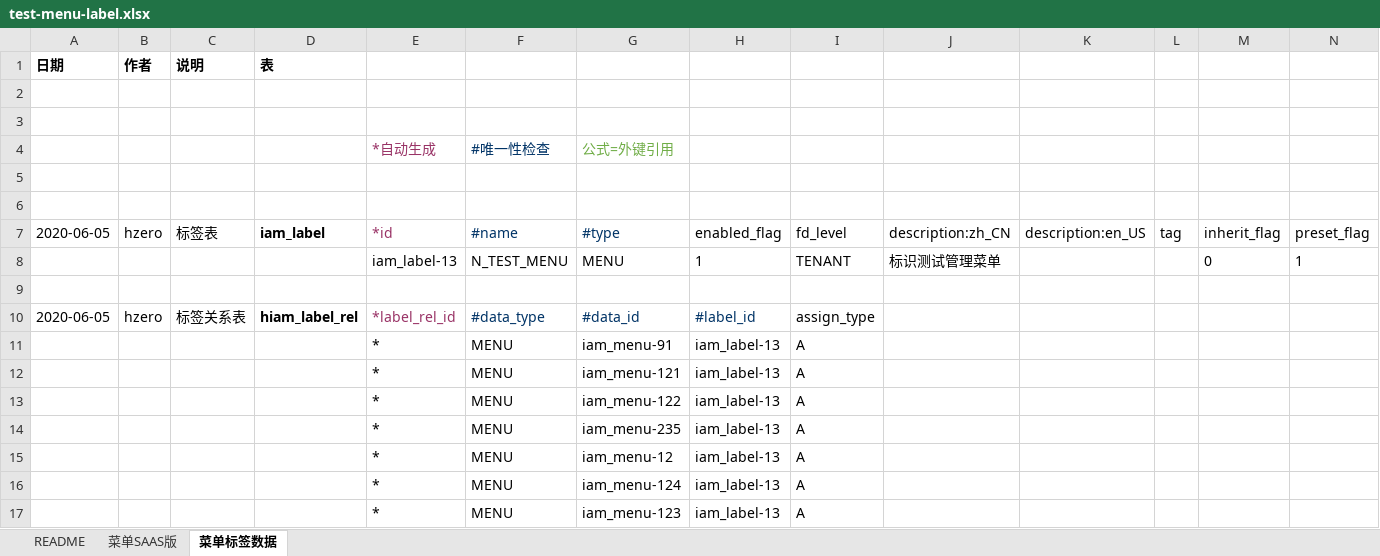
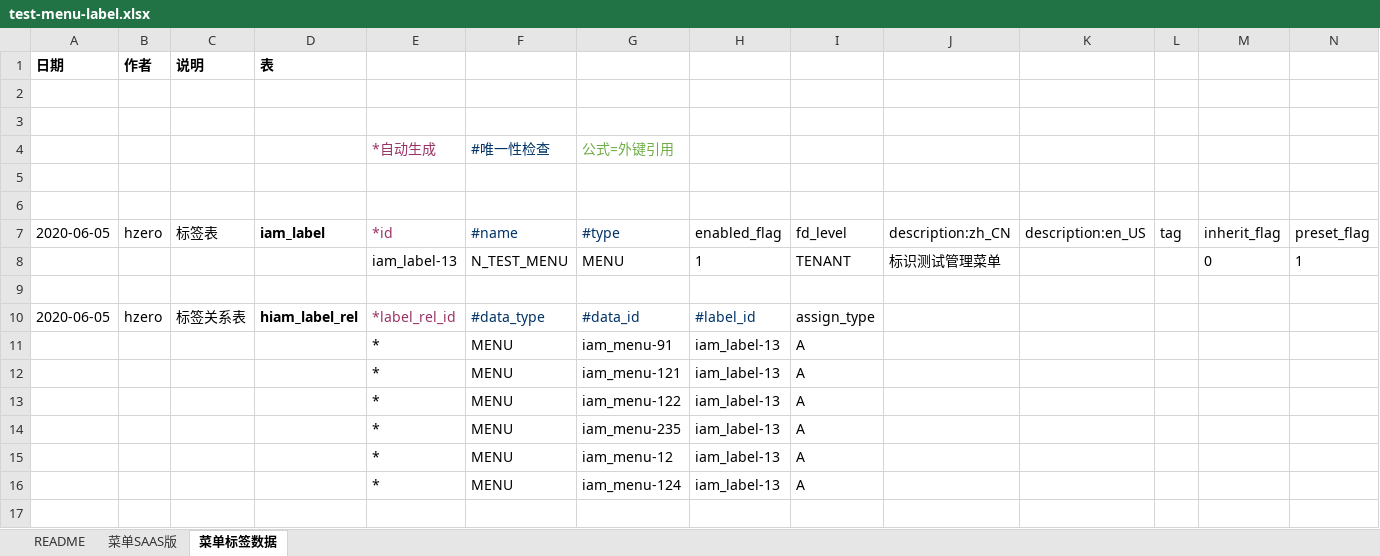
Before and after one commit to open-hand/test-manager-service, an Excel workbook: src/main/resources/script/db/init-data/test_manager_service/hzero_platform/test-menu-label.xlsx, sheet 菜单标签数据, drawn as a sheet; only a part is shown; values as stored, in another font and other column widths than the file's, no borders; rows hold the shown columns only; the diff names each change by its address in the sheet, - before the commit and + after, or states it on an @@ line.

```diff
--- a/src/main/resources/script/db/init-data/test_manager_service/hzero_platform/test-menu-label.xlsx (sheet 菜单标签数据)
+++ b/src/main/resources/script/db/init-data/test_manager_service/hzero_platform/test-menu-label.xlsx (sheet 菜单标签数据)
-row 17:  |  |  |  | * | MENU | iam_menu-123 | iam_label-13 | A
```
Also changed, not shown: sheet 菜单SAAS版.
